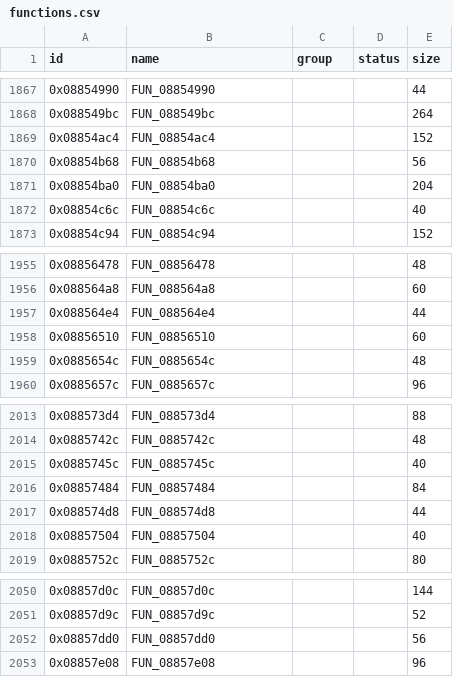
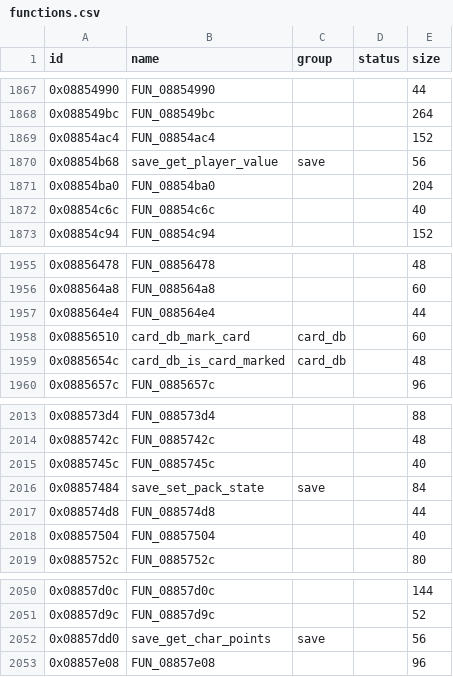
Before and after one commit to Tim-campy/ygo-gx-tagforce3-re, a CSV file: re/functions.csv, drawn as a sheet; only a part is shown, gaps mark what is left out.

```diff
--- a/re/functions.csv
+++ b/re/functions.csv
@@ -1869,3 +1869,3 @@ id,name,group,status,size
 0x08854ac4,FUN_08854ac4,,,152
-0x08854b68,FUN_08854b68,,,56
+0x08854b68,save_get_player_value,save,,56
 0x08854ba0,FUN_08854ba0,,,204
@@ -1957,4 +1957,4 @@ id,name,group,status,size
 0x088564e4,FUN_088564e4,,,44
-0x08856510,FUN_08856510,,,60
-0x0885654c,FUN_0885654c,,,48
+0x08856510,card_db_mark_card,card_db,,60
+0x0885654c,card_db_is_card_marked,card_db,,48
 0x0885657c,FUN_0885657c,,,96
@@ -2015,3 +2015,3 @@ id,name,group,status,size
 0x0885745c,FUN_0885745c,,,40
-0x08857484,FUN_08857484,,,84
+0x08857484,save_set_pack_state,save,,84
 0x088574d8,FUN_088574d8,,,44
@@ -2051,3 +2051,3 @@ id,name,group,status,size
 0x08857d9c,FUN_08857d9c,,,52
-0x08857dd0,FUN_08857dd0,,,56
+0x08857dd0,save_get_char_points,save,,56
 0x08857e08,FUN_08857e08,,,96
```
Also changed, not shown: re/names.csv, 1 other file.
